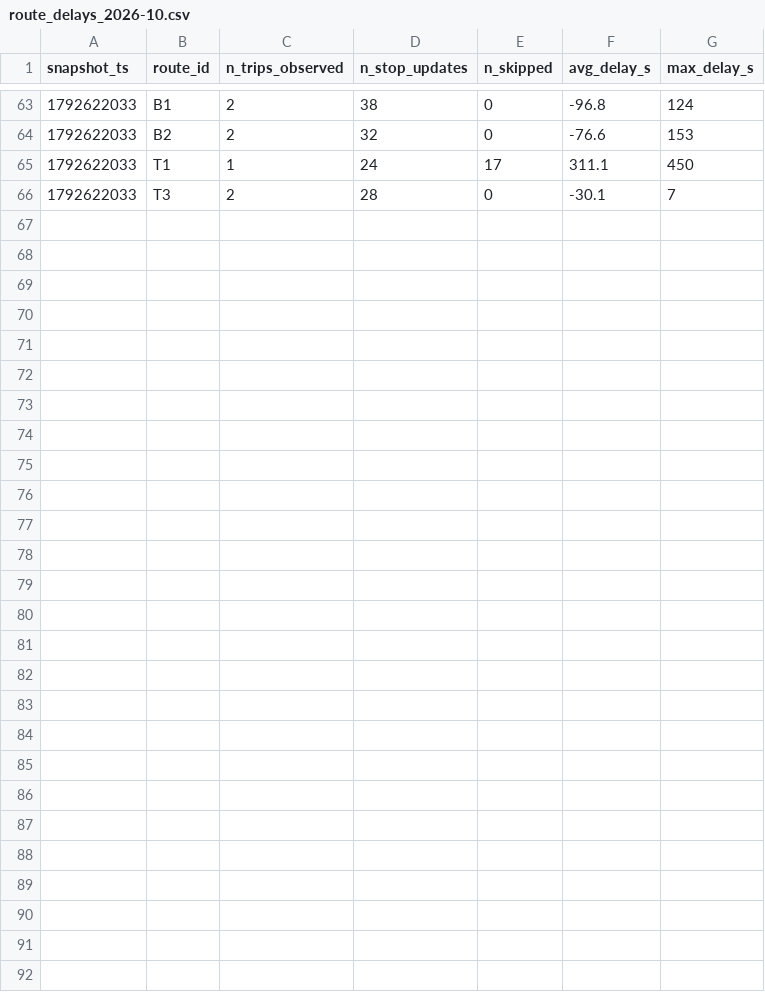
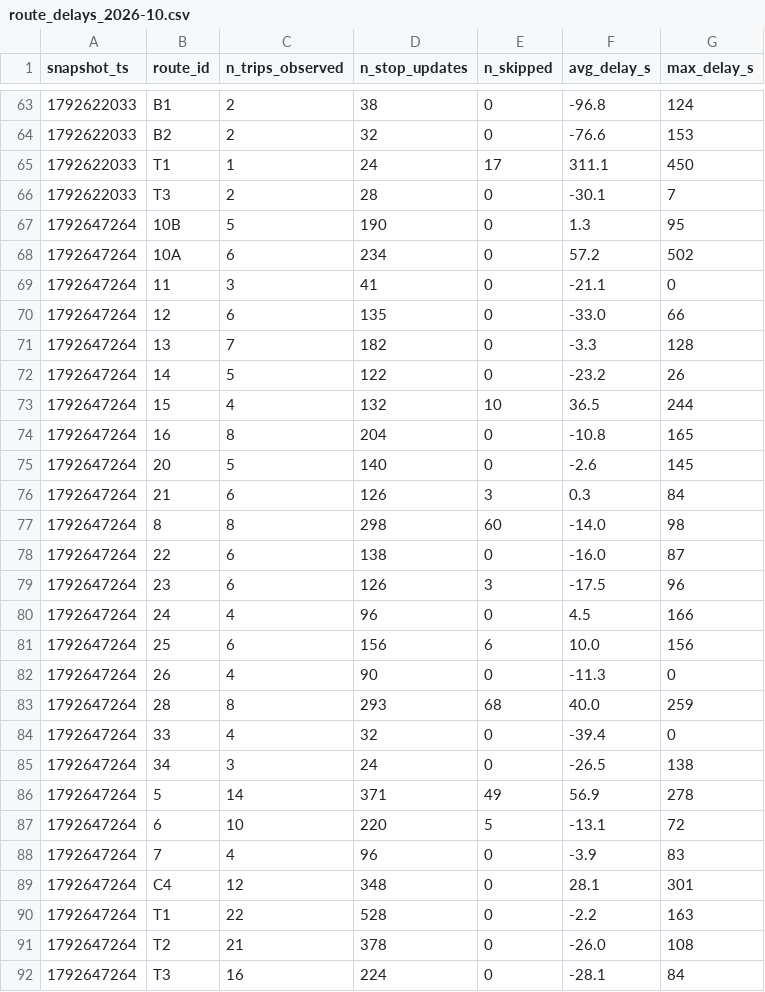
Before and after one commit to OumaimaBrahmi22/smart-mobility-lemans, a CSV file: data/history/route_delays_2026-10.csv, drawn as a sheet; only a part is shown, gaps mark what is left out; the diff names each change by its address in the sheet, - before the commit and + after, or states it on an @@ line.

```diff
--- a/data/history/route_delays_2026-10.csv
+++ b/data/history/route_delays_2026-10.csv
+row 67: 1792647264 | 10B | 5 | 190 | 0 | 1.3 | 95
+row 68: 1792647264 | 10A | 6 | 234 | 0 | 57.2 | 502
+row 69: 1792647264 | 11 | 3 | 41 | 0 | -21.1 | 0
+row 70: 1792647264 | 12 | 6 | 135 | 0 | -33.0 | 66
+row 71: 1792647264 | 13 | 7 | 182 | 0 | -3.3 | 128
+row 72: 1792647264 | 14 | 5 | 122 | 0 | -23.2 | 26
+row 73: 1792647264 | 15 | 4 | 132 | 10 | 36.5 | 244
+row 74: 1792647264 | 16 | 8 | 204 | 0 | -10.8 | 165
+row 75: 1792647264 | 20 | 5 | 140 | 0 | -2.6 | 145
+row 76: 1792647264 | 21 | 6 | 126 | 3 | 0.3 | 84
+row 77: 1792647264 | 8 | 8 | 298 | 60 | -14.0 | 98
+row 78: 1792647264 | 22 | 6 | 138 | 0 | -16.0 | 87
+row 79: 1792647264 | 23 | 6 | 126 | 3 | -17.5 | 96
+row 80: 1792647264 | 24 | 4 | 96 | 0 | 4.5 | 166
+row 81: 1792647264 | 25 | 6 | 156 | 6 | 10.0 | 156
+row 82: 1792647264 | 26 | 4 | 90 | 0 | -11.3 | 0
+row 83: 1792647264 | 28 | 8 | 293 | 68 | 40.0 | 259
+row 84: 1792647264 | 33 | 4 | 32 | 0 | -39.4 | 0
+row 85: 1792647264 | 34 | 3 | 24 | 0 | -26.5 | 138
+row 86: 1792647264 | 5 | 14 | 371 | 49 | 56.9 | 278
+row 87: 1792647264 | 6 | 10 | 220 | 5 | -13.1 | 72
+row 88: 1792647264 | 7 | 4 | 96 | 0 | -3.9 | 83
+row 89: 1792647264 | C4 | 12 | 348 | 0 | 28.1 | 301
+row 90: 1792647264 | T1 | 22 | 528 | 0 | -2.2 | 163
+row 91: 1792647264 | T2 | 21 | 378 | 0 | -26.0 | 108
+row 92: 1792647264 | T3 | 16 | 224 | 0 | -28.1 | 84
```
Also changed, not shown: 1 other file.
